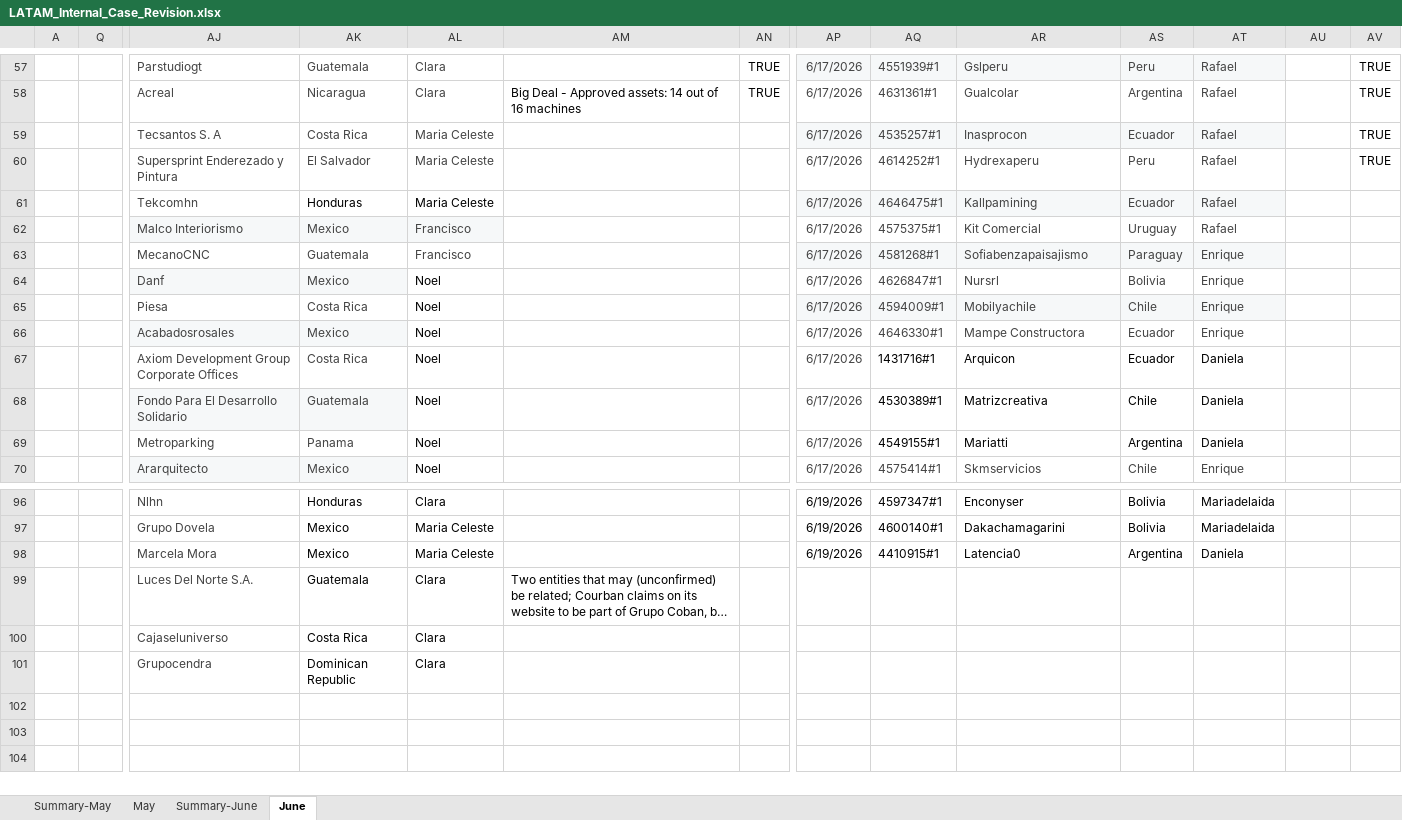
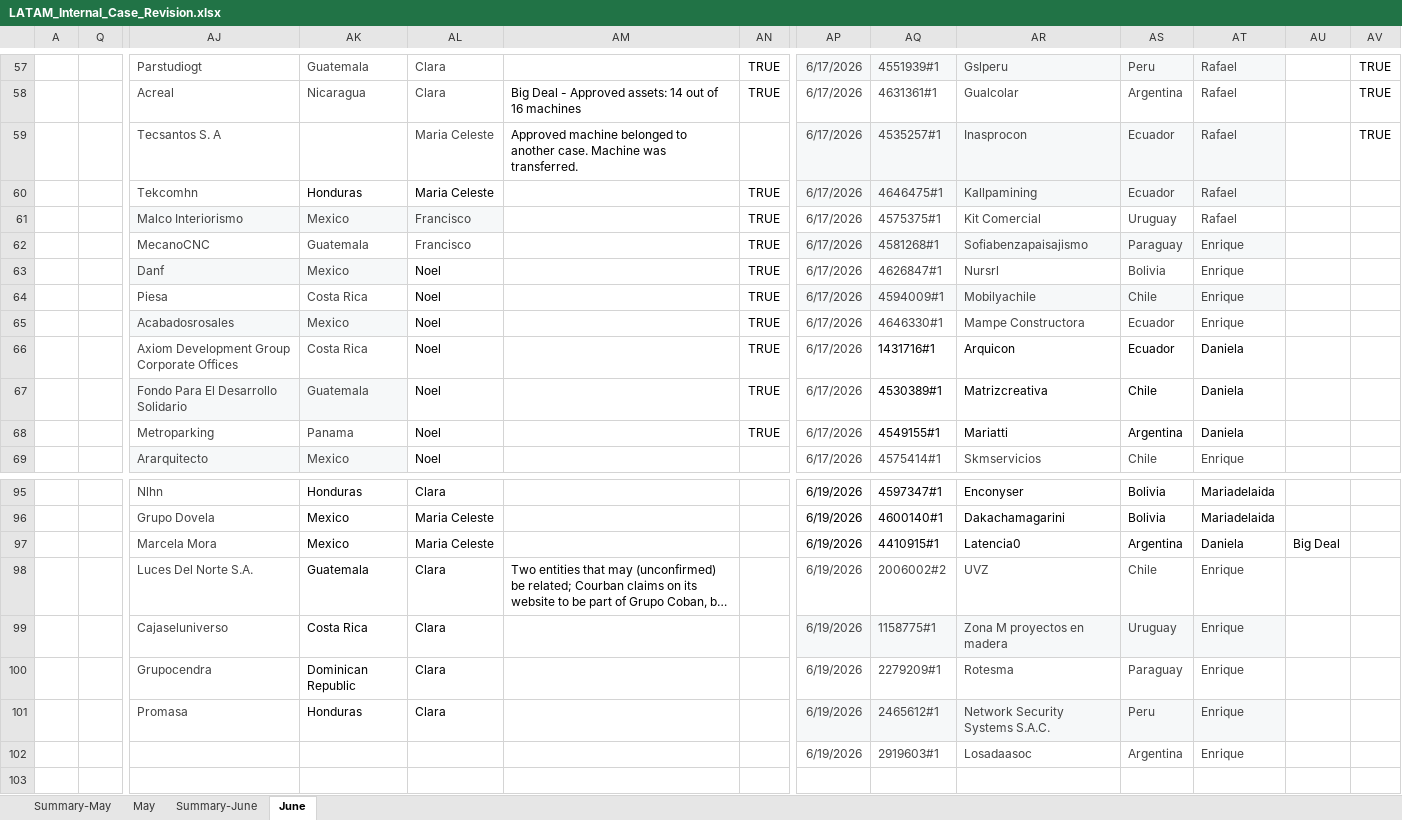
Before and after one commit to Jesus-Ameneiro/latam-dashboard, an Excel workbook: data/LATAM_Internal_Case_Revision.xlsx, sheet June, drawn as a sheet; only a part is shown, gaps mark what is left out; long unchanged cells end in …; values as stored, in another font and other column widths than the file's, no borders; charts and pictures and conditional formats and table styles not drawn; removed rows and columns are numbered as before the commit, all else as after; rows hold the shown columns only; the diff names each change by its address in the sheet, - before the commit and + after, or states it on an @@ line.

Commit message:
Auto-upload: LATAM Case Revision xlsx [2026-06-19 18:34]

```diff
--- a/data/LATAM_Internal_Case_Revision.xlsx (sheet June)
+++ b/data/LATAM_Internal_Case_Revision.xlsx (sheet June)
-AK59: Costa Rica
+AK59: (empty)
-AM59: (empty)
+AM59: Approved machine belonged to another case. Machine was transferred.
-row 60:  |  | Supersprint Enderezado y Pintura | El Salvador | Maria Celeste |  |  | 6/17/2026 | 4614252#1 | Hydrexaperu | Peru | Rafael |  | TRUE
-AN60:AN68: (empty)
+AN60:AN68: TRUE
-AU97: (empty)
+AU97: Big Deal
-AP98:AP100: (empty)
+AP98:AP100: 6/19/2026
-AQ98: (empty)
+AQ98: 2006002#2
-AR98: (empty)
+AR98: UVZ
-AS98: (empty)
+AS98: Chile
-AT98:AT100: (empty)
+AT98:AT100: Enrique
-AP99:AT99 fill: none
+AP99:AT99 fill: #F6F8F9
-AQ99: (empty)
+AQ99: 1158775#1
-AR99: (empty)
+AR99: Zona M proyectos en madera
-AS99: (empty)
+AS99: Uruguay
-AQ100: (empty)
+AQ100: 2279209#1
-AR100: (empty)
+AR100: Rotesma
-AS100: (empty)
+AS100: Paraguay
-row 101: (empty)
+row 101:  |  | Promasa | Honduras | Clara |  |  | 6/19/2026 | 2465612#1 | Network Security Systems S.A.C. | Peru | Enrique
-AP101:AT101 fill: none
+AP101:AT101 fill: #F6F8F9
-row 102: (empty)
+row 102:  |  |  |  |  |  |  | 6/19/2026 | 2919603#1 | Losadaasoc | Argentina | Enrique
```
Also changed, not shown: sheet Summary-June, hidden cells.
